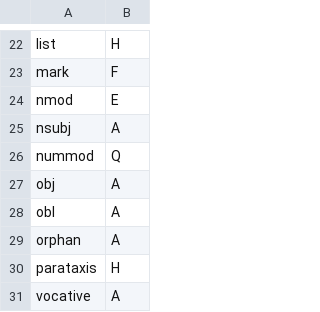
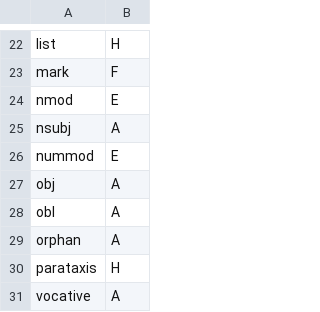
Before and after one commit to huji-nlp/semstr, a CSV file: semstr/util/resources/ud_ucca_label_map.csv, drawn as a sheet; only a part is shown, gaps mark what is left out.

Commit message:
Remove T and Q from label map to stay with guidelines v1 for now

```diff
--- a/semstr/util/resources/ud_ucca_label_map.csv
+++ b/semstr/util/resources/ud_ucca_label_map.csv
@@ -25,3 +25,3 @@ nmod,E
 nsubj,A
-nummod,Q
+nummod,E
 obj,A
```
Also changed, not shown: 1 other file.
